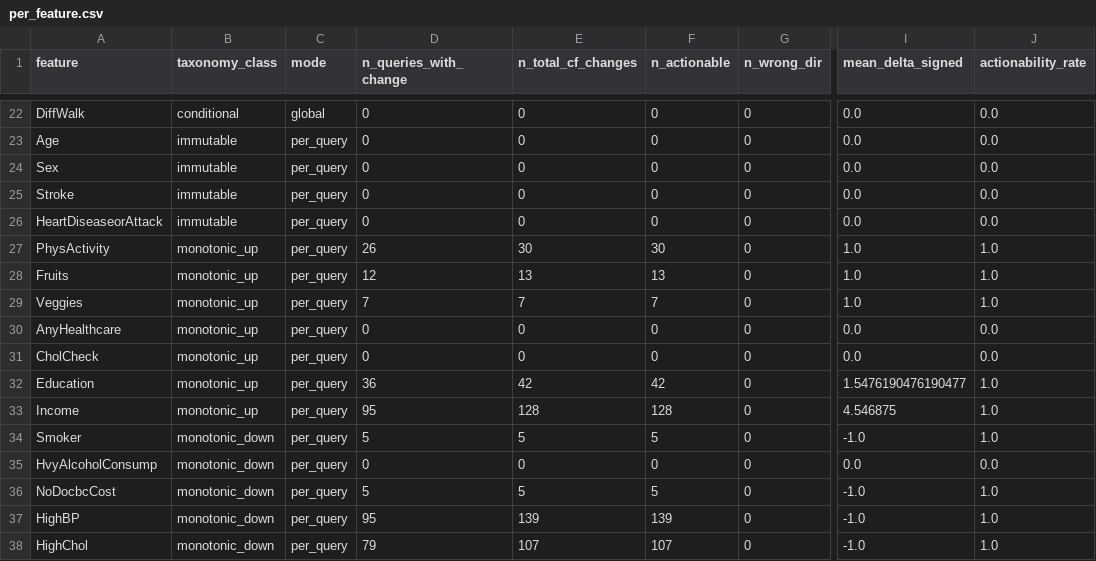
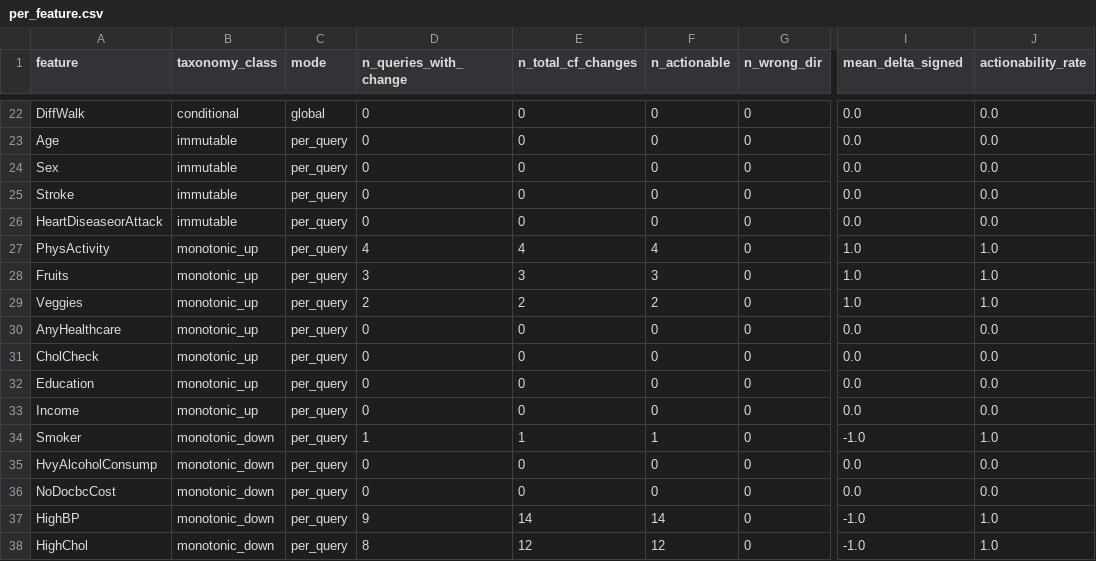
Before and after one commit to thieuanhvan/diabetes-xai-counterfactual, a CSV file: outputs/per_feature.csv, drawn as a sheet; only a part is shown, gaps mark what is left out; the diff covers the shown part only; the diff names each change by its address in the sheet, - before the commit and + after, or states it on an @@ line.

```diff
--- a/outputs/per_feature.csv
+++ b/outputs/per_feature.csv
-D27 (n_queries_with_change): 26
+D27 (n_queries_with_change): 4
-E27 (n_total_cf_changes): 30
+E27 (n_total_cf_changes): 4
-F27 (n_actionable): 30
+F27 (n_actionable): 4
-D28 (n_queries_with_change): 12
+D28 (n_queries_with_change): 3
-E28 (n_total_cf_changes): 13
+E28 (n_total_cf_changes): 3
-F28 (n_actionable): 13
+F28 (n_actionable): 3
-D29 (n_queries_with_change): 7
+D29 (n_queries_with_change): 2
-E29 (n_total_cf_changes): 7
+E29 (n_total_cf_changes): 2
-F29 (n_actionable): 7
+F29 (n_actionable): 2
-D32 (n_queries_with_change): 36
+D32 (n_queries_with_change): 0
-E32 (n_total_cf_changes): 42
+E32 (n_total_cf_changes): 0
-F32 (n_actionable): 42
+F32 (n_actionable): 0
-I32 (mean_delta_signed): 1.5476190476190477
+I32 (mean_delta_signed): 0.0
-J32:J33 (actionability_rate): 1.0
+J32:J33 (actionability_rate): 0.0
-D33 (n_queries_with_change): 95
+D33 (n_queries_with_change): 0
-E33 (n_total_cf_changes): 128
+E33 (n_total_cf_changes): 0
-F33 (n_actionable): 128
+F33 (n_actionable): 0
-I33 (mean_delta_signed): 4.546875
+I33 (mean_delta_signed): 0.0
-D34 (n_queries_with_change): 5
+D34 (n_queries_with_change): 1
-E34 (n_total_cf_changes): 5
+E34 (n_total_cf_changes): 1
-F34 (n_actionable): 5
+F34 (n_actionable): 1
-D36 (n_queries_with_change): 5
+D36 (n_queries_with_change): 0
-E36 (n_total_cf_changes): 5
+E36 (n_total_cf_changes): 0
-F36 (n_actionable): 5
+F36 (n_actionable): 0
-I36 (mean_delta_signed): -1.0
+I36 (mean_delta_signed): 0.0
-J36 (actionability_rate): 1.0
+J36 (actionability_rate): 0.0
-D37 (n_queries_with_change): 95
+D37 (n_queries_with_change): 9
-E37 (n_total_cf_changes): 139
+E37 (n_total_cf_changes): 14
-F37 (n_actionable): 139
+F37 (n_actionable): 14
-D38 (n_queries_with_change): 79
+D38 (n_queries_with_change): 8
-E38 (n_total_cf_changes): 107
+E38 (n_total_cf_changes): 12
-F38 (n_actionable): 107
+F38 (n_actionable): 12
```
Also changed, not shown: 107 edited cells elsewhere in this file, outputs/comparison.csv, 14 other files.
